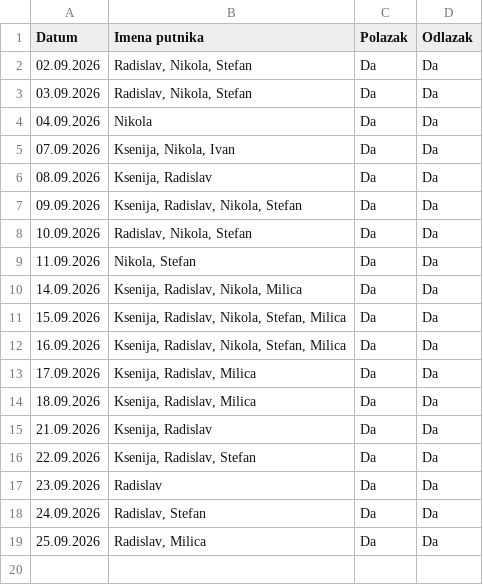
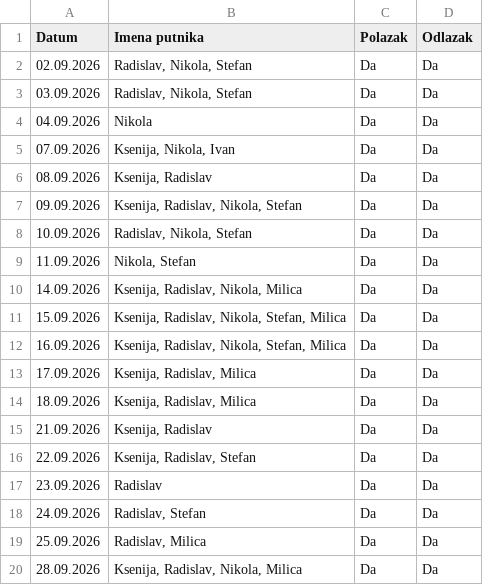
Before and after one commit to GeorgeTheGallant/TravelMB, a CSV file: baza.csv, drawn as a sheet.

Commit message:
Automatsko osvežavanje baze putnika

```diff
--- a/baza.csv
+++ b/baza.csv
@@ -19 +19,2 @@ Datum,Imena putnika,Polazak,Odlazak
 25.09.2026,"Radislav, Milica",Da,Da
+28.09.2026,"Ksenija, Radislav, Nikola, Milica",Da,Da
```
